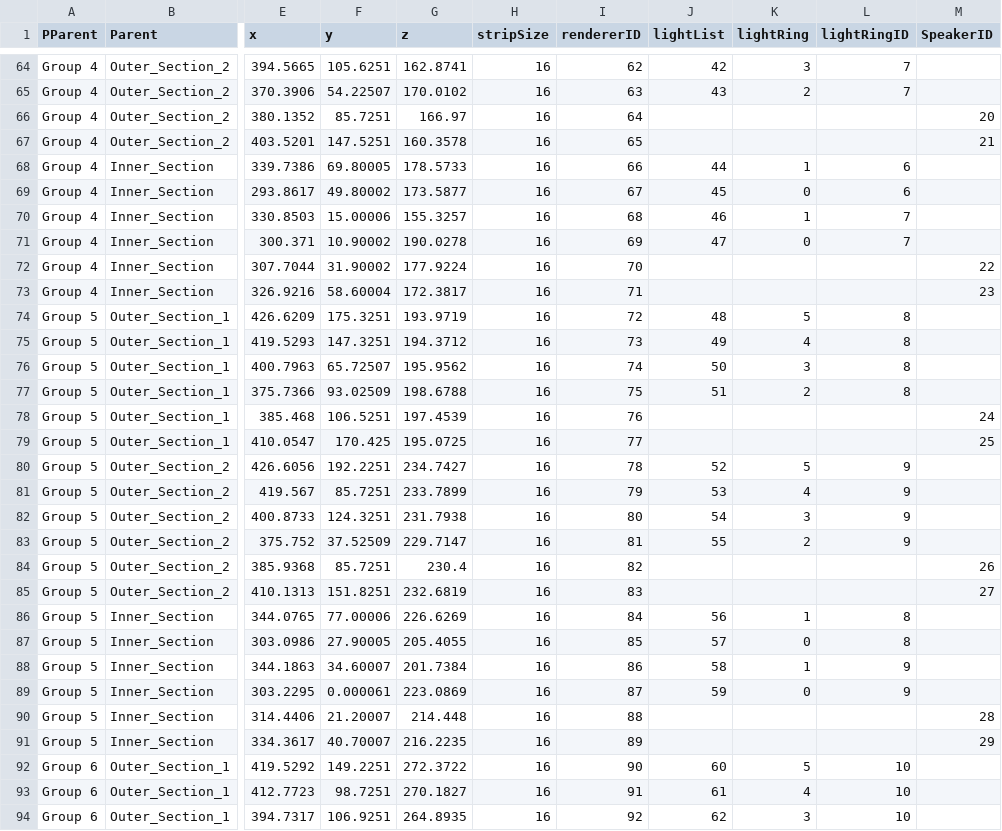
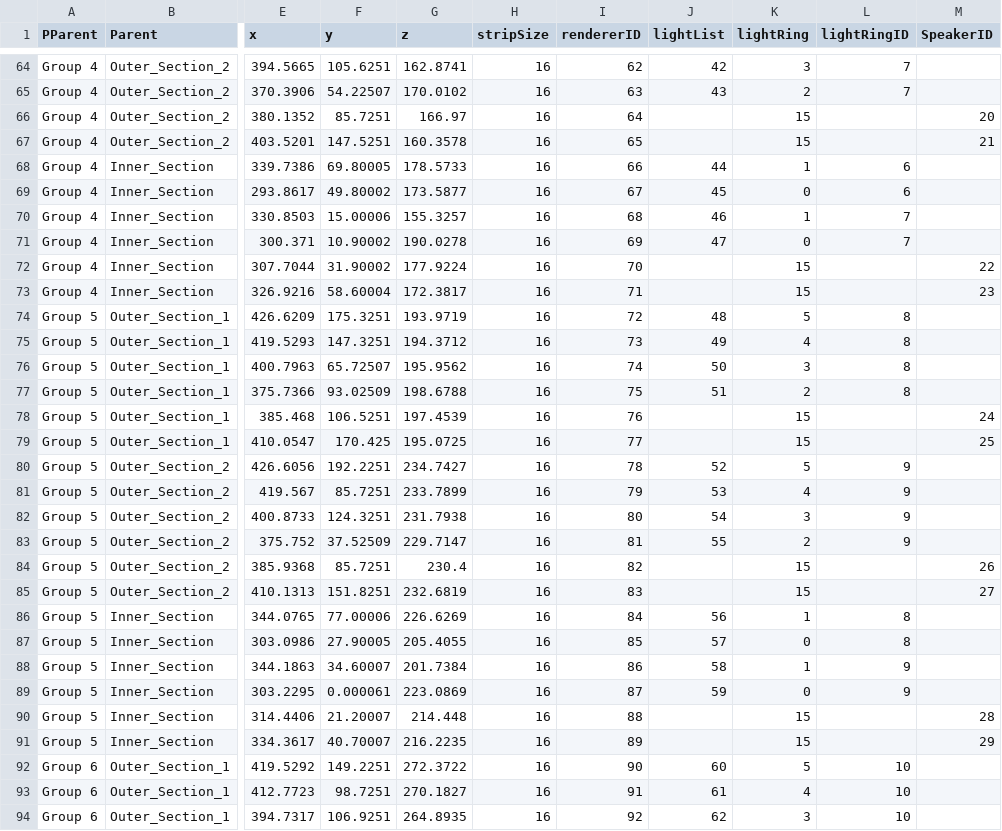
Before and after one commit to orsjb/HBModelRendererExample, a CSV file: Device/HappyBrackets/config/hardware_setup_casula_km.csv, drawn as a sheet; only a part is shown, gaps mark what is left out; the diff covers the shown part only; the diff names each change by its address in the sheet, - before the commit and + after, or states it on an @@ line.

```diff
--- a/Device/HappyBrackets/config/hardware_setup_casula_km.csv
+++ b/Device/HappyBrackets/config/hardware_setup_casula_km.csv
-K66:K67 (lightRing): (empty)
+K66:K67 (lightRing): 15
-K72:K73 (lightRing): (empty)
+K72:K73 (lightRing): 15
-K78:K79 (lightRing): (empty)
+K78:K79 (lightRing): 15
-K84:K85 (lightRing): (empty)
+K84:K85 (lightRing): 15
-K90:K91 (lightRing): (empty)
+K90:K91 (lightRing): 15
```
Also changed, not shown: 92 edited cells elsewhere in this file.
